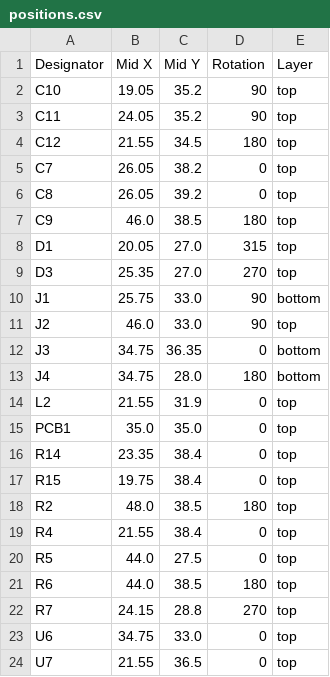
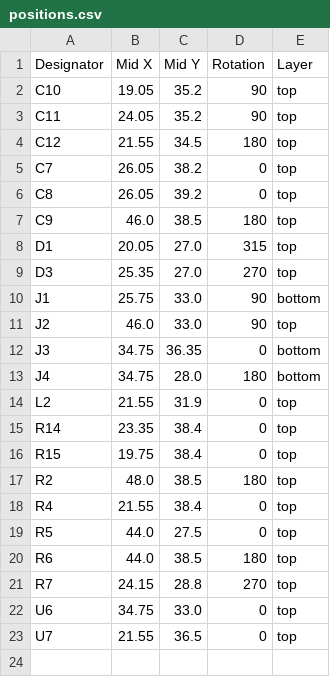
Before and after one commit to revk/ESP32-LED, a CSV file: PCB/LED/production/positions.csv, drawn as a sheet; the diff names each change by its address in the sheet, - before the commit and + after, or states it on an @@ line.

```diff
--- a/PCB/LED/production/positions.csv
+++ b/PCB/LED/production/positions.csv
-row 15: PCB1 | 35.0 | 35.0 | 0 | top
```
Also changed, not shown: 3 other files.
